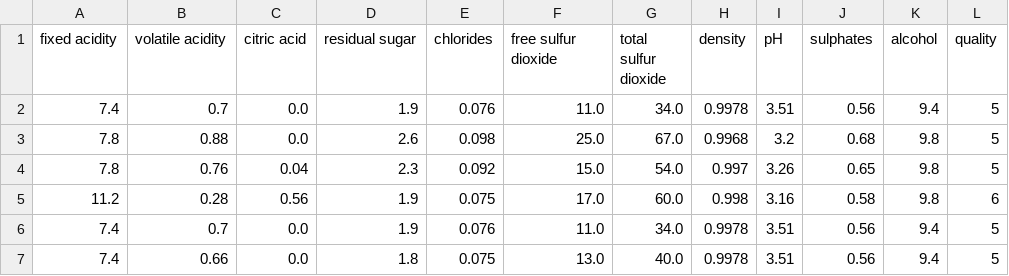
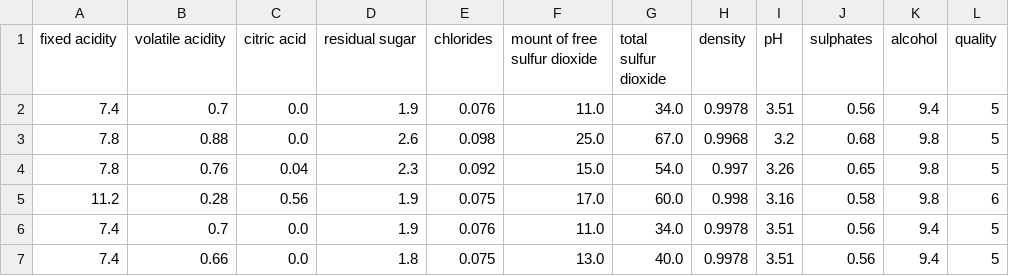
Before and after one commit to Liveo123/RedWine_and_Phishing, a CSV file: data/winequality-red.csv, drawn as a sheet; only a part is shown.

```diff
--- a/data/winequality-red.csv
+++ b/data/winequality-red.csv
@@ -1,2 +1,2 @@
-fixed acidity,volatile acidity,citric acid,residual sugar,chlorides,free sulfur dioxide,total sulfur dioxide,density,pH,sulphates,alcohol,quality
+fixed acidity,volatile acidity,citric acid,residual sugar,chlorides,mount of free sulfur dioxide,total sulfur dioxide,density,pH,sulphates,alcohol,quality
 7.4,0.7,0.0,1.9,0.076,11.0,34.0,0.9978,3.51,0.56,9.4,5
```
Also changed, not shown: 53 other files.
